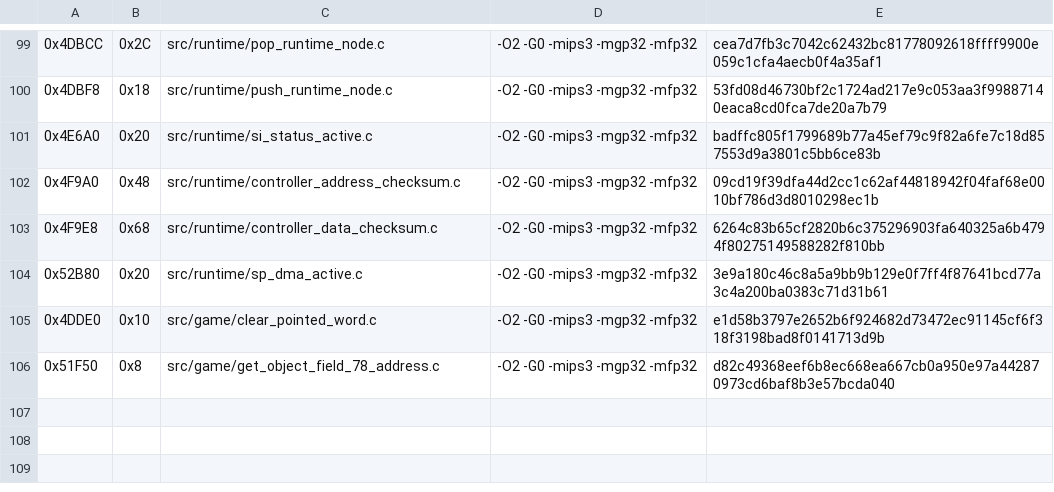
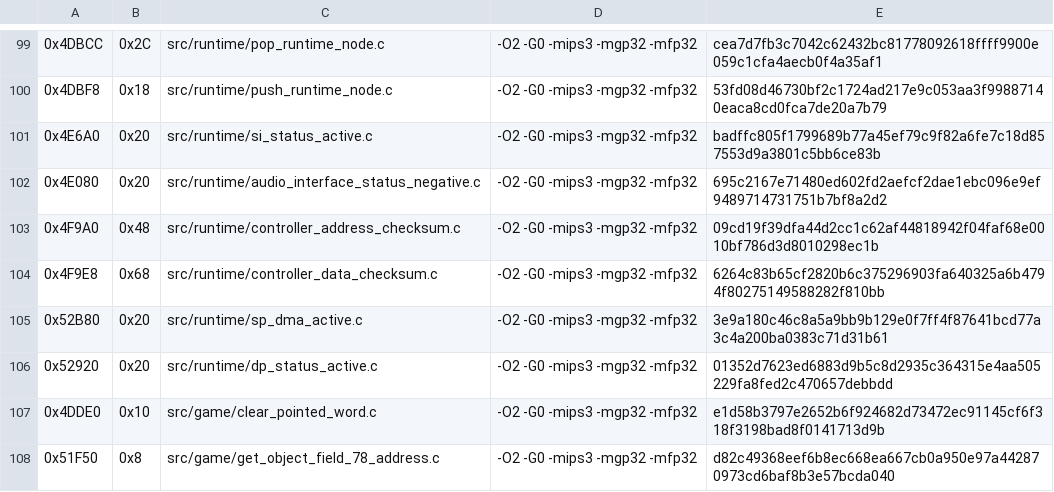
Before and after one commit to TheGh0stShip/Rugrats-Scavenger-Hunt, a TSV file: config/us/matching_units.tsv, drawn as a sheet; only a part is shown, gaps mark what is left out; the diff names each change by its address in the sheet, - before the commit and + after, or states it on an @@ line.

```diff
--- a/config/us/matching_units.tsv
+++ b/config/us/matching_units.tsv
+row 102: 0x4E080 | 0x20 | src/runtime/audio_interface_status_negative.c | -O2 -G0 -mips3 -mgp32 -mfp32 | 695c2167e71480ed602fd2aefcf2dae1ebc096e9ef9489714731751b7bf8a2d2
+row 106: 0x52920 | 0x20 | src/runtime/dp_status_active.c | -O2 -G0 -mips3 -mgp32 -mfp32 | 01352d7623ed6883d9b5c8d2935c364315e4aa505229fa8fed2c470657debbdd
```
Also changed, not shown: config/us/matching_kmc_as_units.tsv, config/us/nonmatching_units.tsv, 6 other files.
